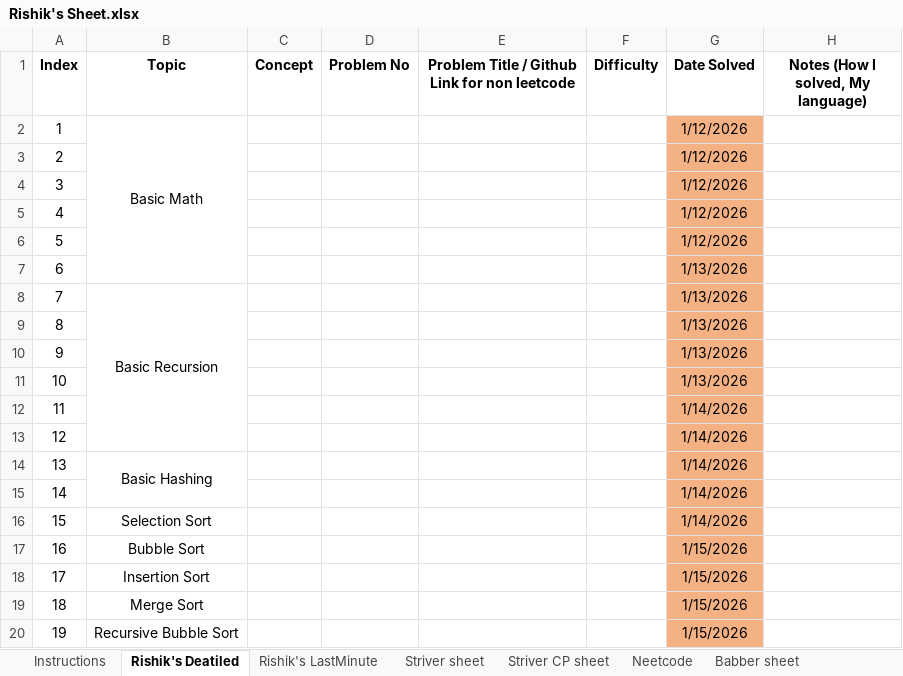
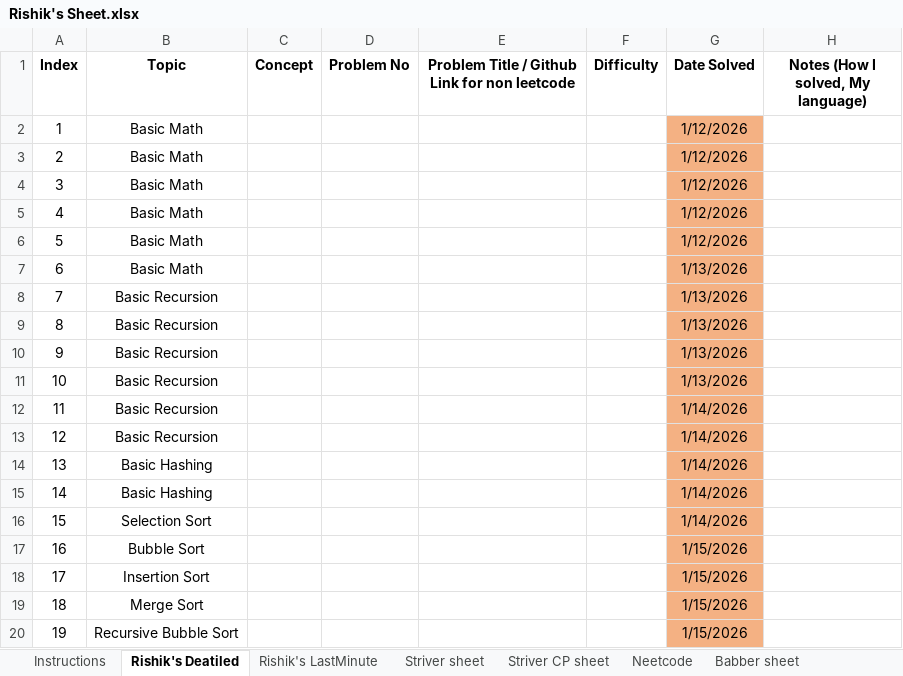
Before and after one commit to rishikraj990/Interview, an Excel workbook: Rishik's Sheet.xlsx, sheet Rishik's Deatiled, drawn as a sheet; only a part is shown; values as stored, in another font and other column widths than the file's, no borders; the diff covers the shown part only; the diff names each change by its address in the sheet, - before the commit and + after, or states it on an @@ line.

Commit message:
updated gitignore path and updated sheet

```diff
--- a/Rishik's Sheet.xlsx (sheet Rishik's Deatiled)
+++ b/Rishik's Sheet.xlsx (sheet Rishik's Deatiled)
-B2:B7 merged
-B3:B7 (Topic): (empty)
+B3:B7 (Topic): Basic Math
-B8:B13 merged
-B9:B13 (Topic): (empty)
+B9:B13 (Topic): Basic Recursion
-B14:B15 merged
-B15 (Topic): (empty)
+B15 (Topic): Basic Hashing
```
Also changed, not shown: cell formats elsewhere in this sheet, 1 other file.
